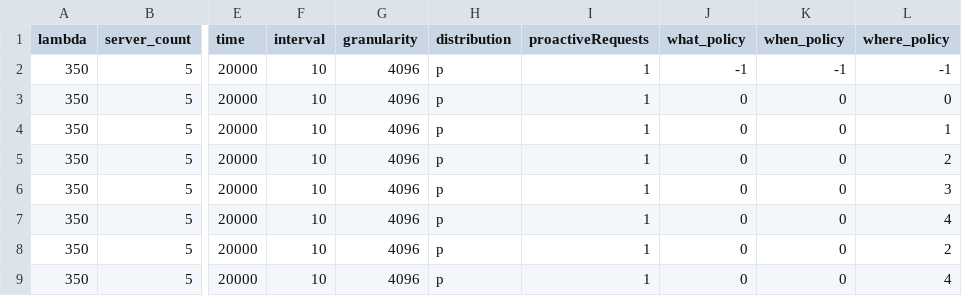
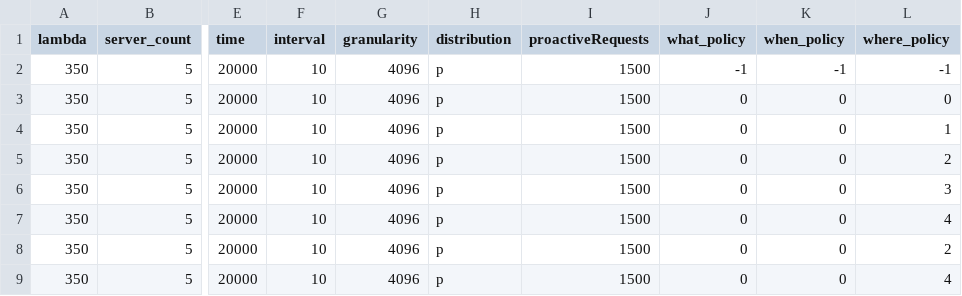
Before and after one commit to ishanpuranik14/load-balancing-simulation, a CSV file: src/configs/config_0_0_x_two_stragglers.csv, drawn as a sheet; only a part is shown, gaps mark what is left out; the diff names each change by its address in the sheet, - before the commit and + after, or states it on an @@ line.

Commit message:
Update numRequestsForProactive in configs

```diff
--- a/src/configs/config_0_0_x_two_stragglers.csv
+++ b/src/configs/config_0_0_x_two_stragglers.csv
-I2:I9 (proactiveRequests): 1
+I2:I9 (proactiveRequests): 1500
```
Also changed, not shown: src/configs/config_0_1_x_two_stragglers.csv, src/configs/config_0_2_x_two_stragglers.csv, 21 other files.
